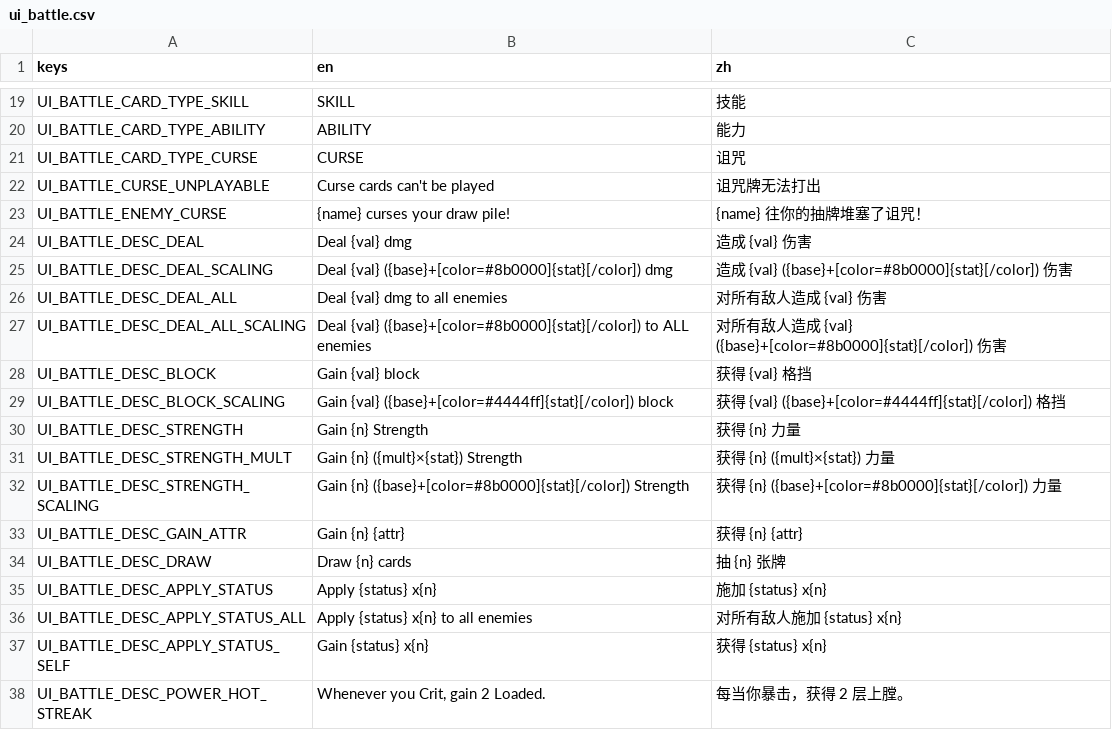
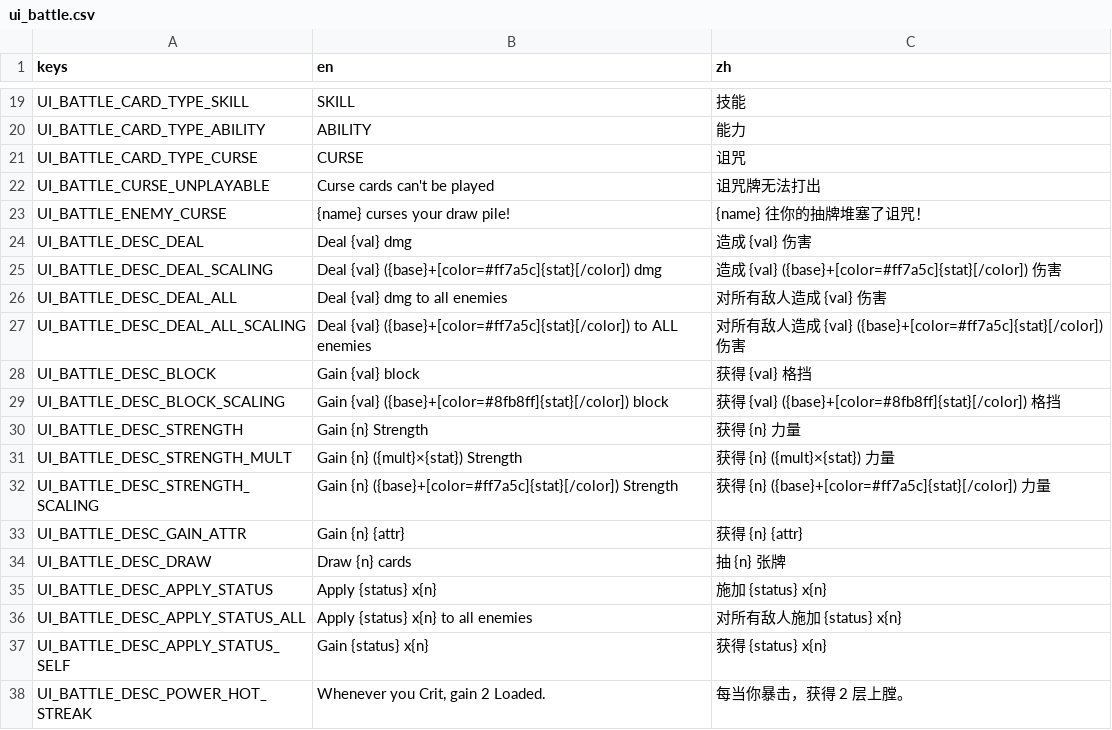
Before and after one commit to Jelly13124/Cardgame, a CSV file: assets/translations/ui_battle.csv, drawn as a sheet; only a part is shown, gaps mark what is left out.

```diff
--- a/assets/translations/ui_battle.csv
+++ b/assets/translations/ui_battle.csv
@@ -24,10 +24,10 @@ UI_BATTLE_ENEMY_CURSE,{name} curses your draw pile!,{name} 往你的抽牌堆塞
 UI_BATTLE_DESC_DEAL,Deal {val} dmg,造成 {val} 伤害
-UI_BATTLE_DESC_DEAL_SCALING,Deal {val} ({base}+[color=#8b0000]{stat}[/color]) dmg,造成 {val} ({base}+[color=#8b0000]{stat}[/color]) 伤害
+UI_BATTLE_DESC_DEAL_SCALING,Deal {val} ({base}+[color=#ff7a5c]{stat}[/color]) dmg,造成 {val} ({base}+[color=#ff7a5c]{stat}[/color]) 伤害
 UI_BATTLE_DESC_DEAL_ALL,Deal {val} dmg to all enemies,对所有敌人造成 {val} 伤害
-UI_BATTLE_DESC_DEAL_ALL_SCALING,Deal {val} ({base}+[color=#8b0000]{stat}[/color]) to ALL enemies,对所有敌人造成 {val} ({base}+[color=#8b0000]{stat}[/color]) 伤害
+UI_BATTLE_DESC_DEAL_ALL_SCALING,Deal {val} ({base}+[color=#ff7a5c]{stat}[/color]) to ALL enemies,对所有敌人造成 {val} ({base}+[color=#ff7a5c]{stat}[/color]) 伤害
 UI_BATTLE_DESC_BLOCK,Gain {val} block,获得 {val} 格挡
-UI_BATTLE_DESC_BLOCK_SCALING,Gain {val} ({base}+[color=#4444ff]{stat}[/color]) block,获得 {val} ({base}+[color=#4444ff]{stat}[/color]) 格挡
+UI_BATTLE_DESC_BLOCK_SCALING,Gain {val} ({base}+[color=#8fb8ff]{stat}[/color]) block,获得 {val} ({base}+[color=#8fb8ff]{stat}[/color]) 格挡
 UI_BATTLE_DESC_STRENGTH,Gain {n} Strength,获得 {n} 力量
 UI_BATTLE_DESC_STRENGTH_MULT,Gain {n} ({mult}×{stat}) Strength,获得 {n} ({mult}×{stat}) 力量
-UI_BATTLE_DESC_STRENGTH_SCALING,Gain {n} ({base}+[color=#8b0000]{stat}[/color]) Strength,获得 {n} ({base}+[color=#8b0000]{stat}[/color]) 力量
+UI_BATTLE_DESC_STRENGTH_SCALING,Gain {n} ({base}+[color=#ff7a5c]{stat}[/color]) Strength,获得 {n} ({base}+[color=#ff7a5c]{stat}[/color]) 力量
 UI_BATTLE_DESC_GAIN_ATTR,Gain {n} {attr},获得 {n} {attr}
```
Also changed, not shown: 3 other files.
